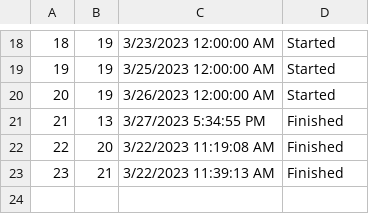
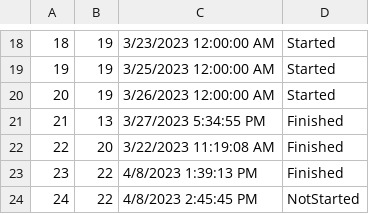
Before and after one commit to ayadjo/Grupa7_TimC, a CSV file: InitialProject/Resources/Data/tourEvents.csv, drawn as a sheet; only a part is shown, gaps mark what is left out.

```diff
--- a/InitialProject/Resources/Data/tourEvents.csv
+++ b/InitialProject/Resources/Data/tourEvents.csv
@@ -22,2 +22,3 @@
 22|20|3/22/2023 11:19:08 AM|Finished
-23|21|3/22/2023 11:39:13 AM|Finished
+23|22|4/8/2023 1:39:13 PM|Finished
+24|22|4/8/2023 2:45:45 PM|NotStarted
```
Also changed, not shown: InitialProject/Resources/Data/images.csv, InitialProject/Resources/Data/tourPoints.csv, 6 other files.
